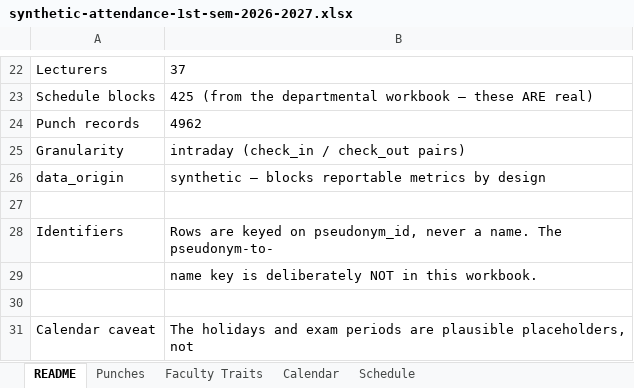
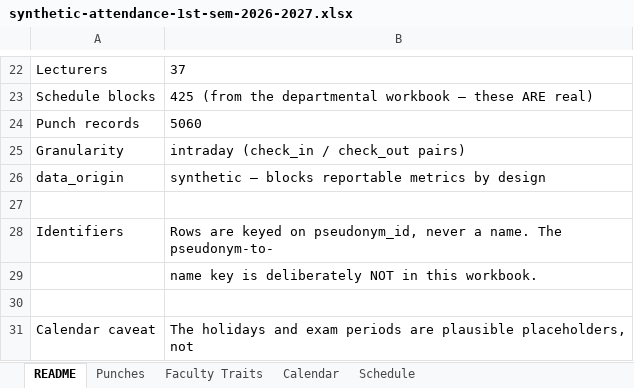
Before and after one commit to SneakyBoxu/ISU-GEOBOT, an Excel workbook: machine-learning/training-data/synthetic-attendance-1st-sem-2026-2027.xlsx, sheet README, drawn as a sheet; only a part is shown, gaps mark what is left out; values as stored, in another font and other column widths than the file's, no borders; the diff names each change by its address in the sheet, - before the commit and + after, or states it on an @@ line.

```diff
--- a/machine-learning/training-data/synthetic-attendance-1st-sem-2026-2027.xlsx (sheet README)
+++ b/machine-learning/training-data/synthetic-attendance-1st-sem-2026-2027.xlsx (sheet README)
-B24: 4962
+B24: 5060
```
Also changed, not shown: sheet Punches, sheet Calendar, 42 other files.
